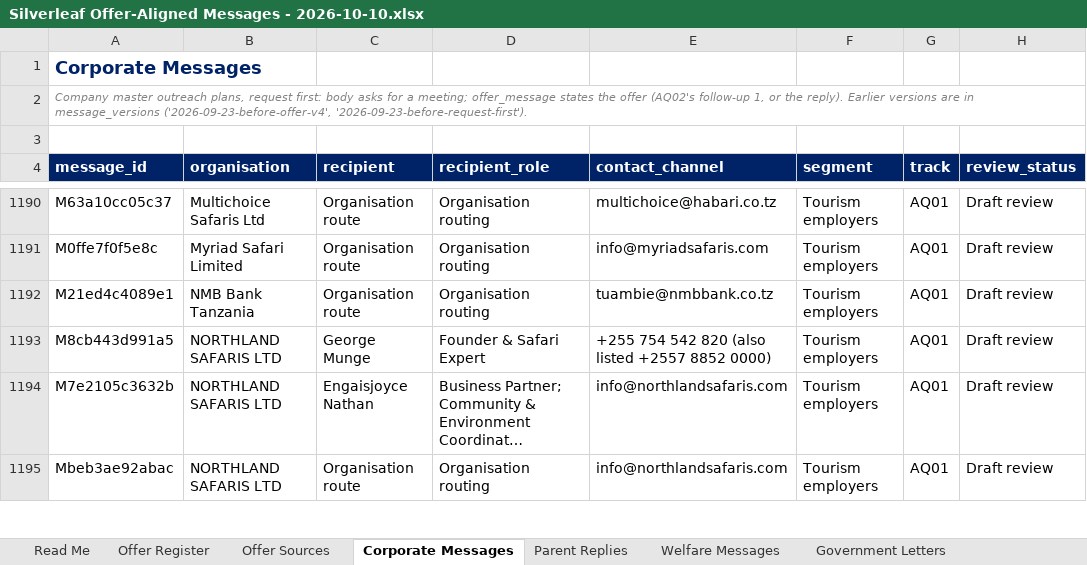
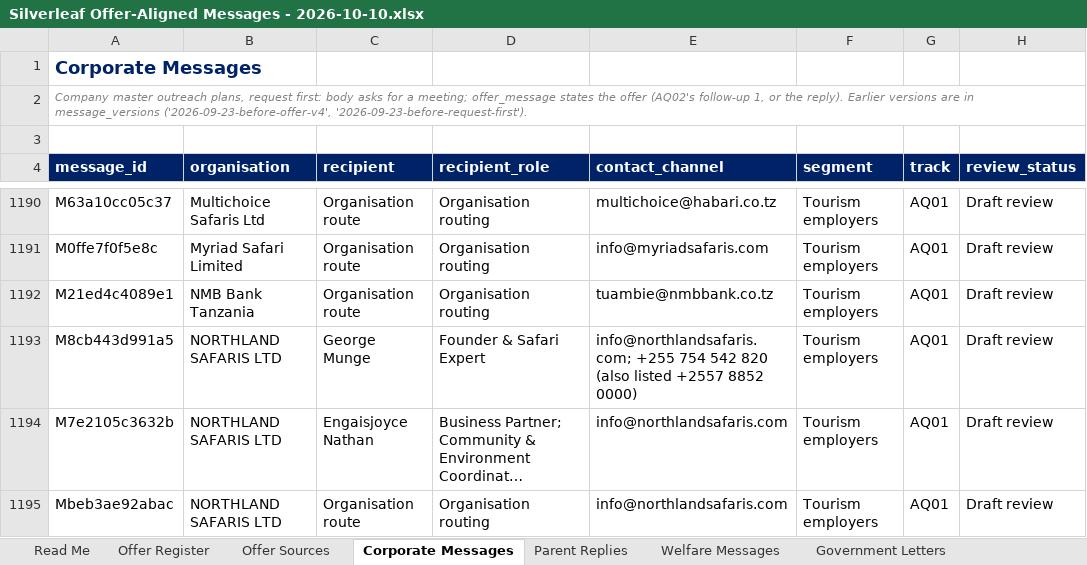
Before and after one commit to Nehemia-joh/Agenticmarketing, an Excel workbook: outputs/messages/Silverleaf Offer-Aligned Messages - 2026-10-10.xlsx, sheet Corporate Messages, drawn as a sheet; only a part is shown, gaps mark what is left out; long unchanged cells end in …; values as stored, in another font and other column widths than the file's, no borders; the diff covers the shown part only; the diff names each change by its address in the sheet, - before the commit and + after, or states it on an @@ line.

```diff
--- a/outputs/messages/Silverleaf Offer-Aligned Messages - 2026-10-10.xlsx (sheet Corporate Messages)
+++ b/outputs/messages/Silverleaf Offer-Aligned Messages - 2026-10-10.xlsx (sheet Corporate Messages)
-E1193 (contact_channel): +255 754…
+E1193 (contact_channel): info@northlandsafaris.com; +255 754…
```
Also changed, not shown: 64 edited cells elsewhere in this sheet, sheet Welfare Messages, sheet Read Me, outputs/runs/arusha-government-2026-09/Silverleaf Government Leads - arusha-government-2026-09.xlsx, 5 other files.
